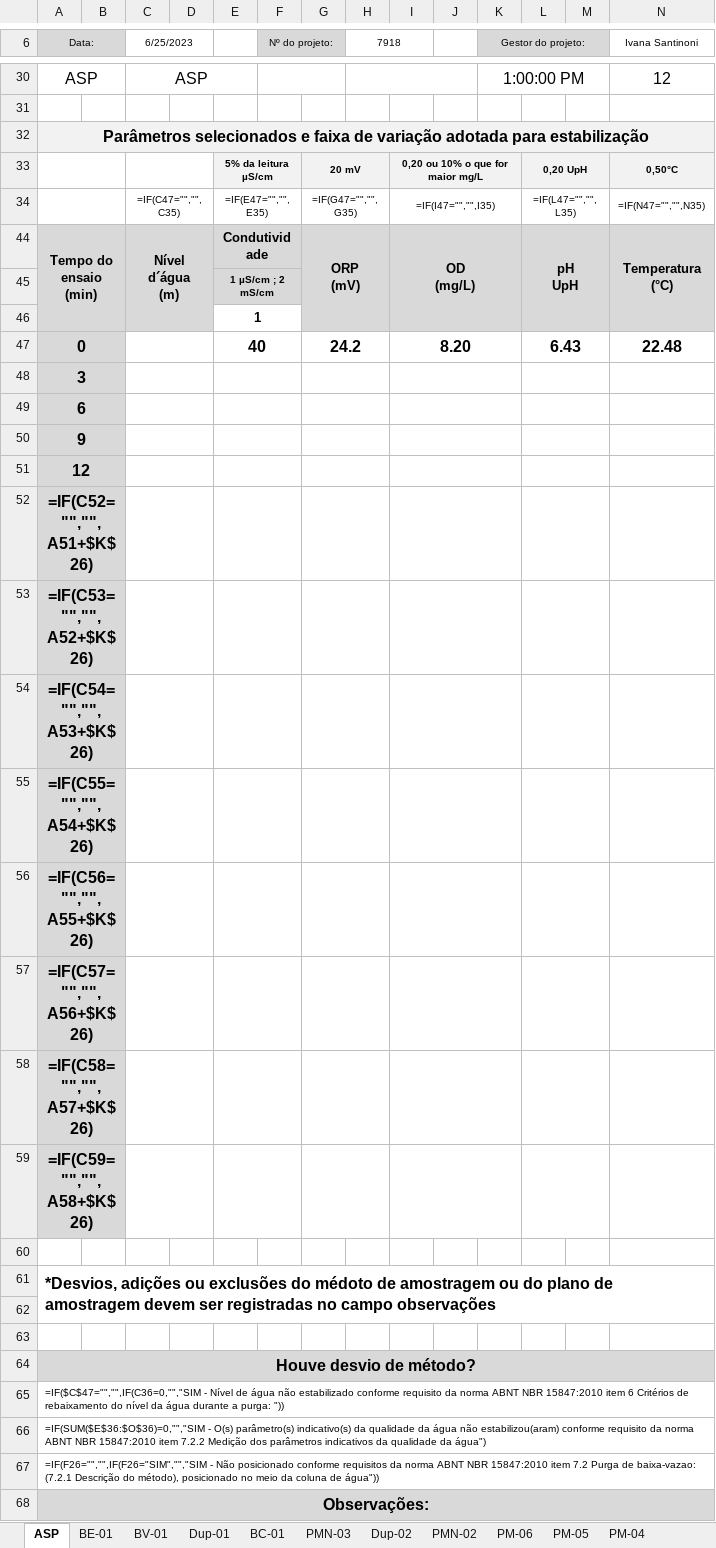
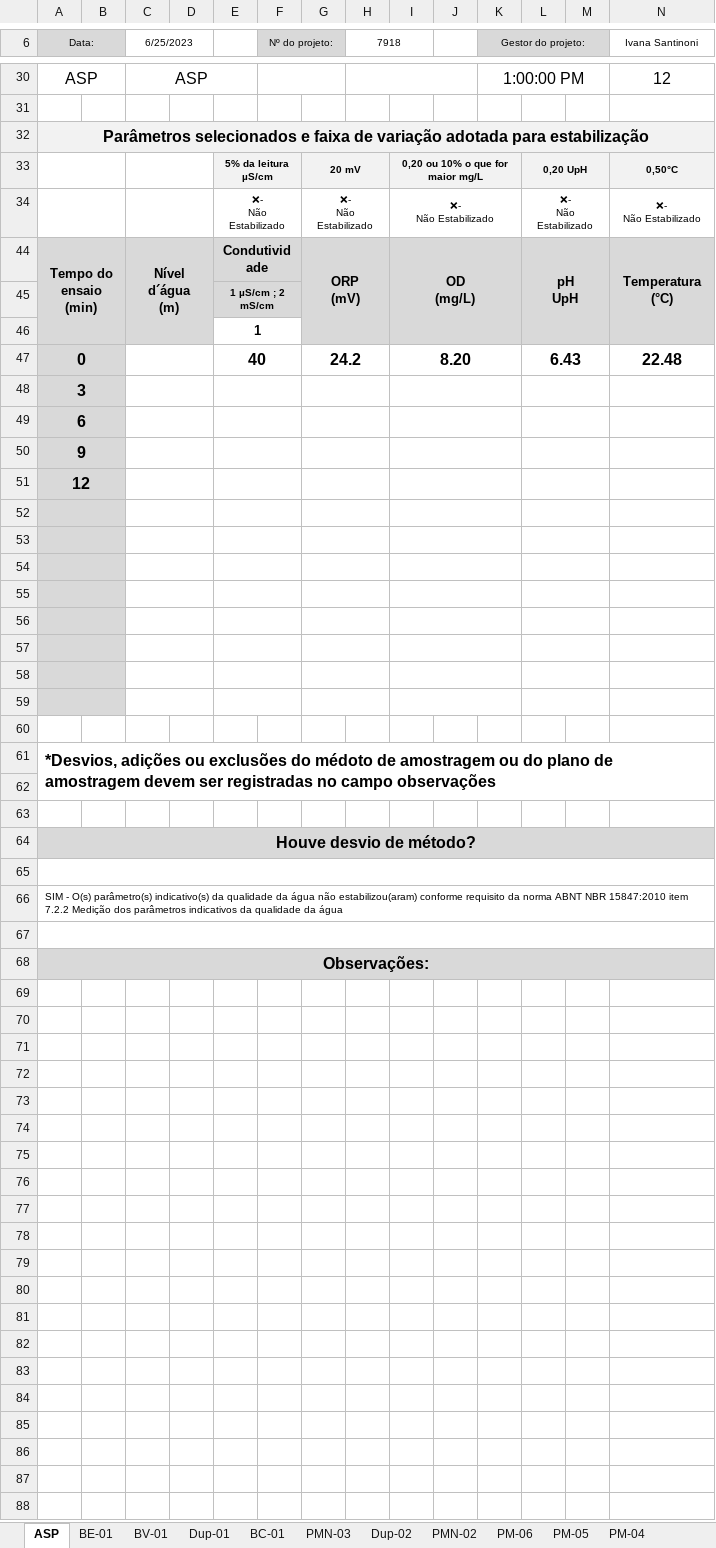
Before and after one commit to HenriqueCanhadas/Python, an Excel workbook: Executavel/REVISÃO - Boletim de Amostragem 7918.xlsx, sheet ASP, drawn as a sheet; only a part is shown, gaps mark what is left out; values as stored, in another font and other column widths than the file's, no borders; formulas without a stored value are shown as written; removed rows and columns are numbered as before the commit, all else as after; rows hold the shown columns only; ↵ is a line break in a cell; the diff names each change by its address in the sheet, - before the commit and + after, or states it on an @@ line.

```diff
--- a/Executavel/REVISÃO - Boletim de Amostragem 7918.xlsx (sheet ASP)
+++ b/Executavel/REVISÃO - Boletim de Amostragem 7918.xlsx (sheet ASP)
-row 34:  |  | =IF(C47="","",C35) |  | =IF(E47="","",E35) |  | =IF(G47="","",G35) |  | =IF(I47="","",I35) |  |  | =IF(L47="","",L35) |  | =IF(N47="","",N35)
+row 34:  |  |  |  | ❌- ↵ Não Estabilizado |  | ❌- ↵ Não Estabilizado |  | ❌- ↵ Não Estabilizado |  |  | ❌- ↵ Não Estabilizado |  | ❌- ↵ Não Estabilizado
-A52 (Data:): =IF(C52="","",A51+$K$26)
+A52 (Data:): (empty)
-A53 (Data:): =IF(C53="","",A52+$K$26)
+A53 (Data:): (empty)
-A54 (Data:): =IF(C54="","",A53+$K$26)
+A54 (Data:): (empty)
-A55 (Data:): =IF(C55="","",A54+$K$26)
+A55 (Data:): (empty)
-A56 (Data:): =IF(C56="","",A55+$K$26)
+A56 (Data:): (empty)
-A57 (Data:): =IF(C57="","",A56+$K$26)
+A57 (Data:): (empty)
-A58 (Data:): =IF(C58="","",A57+$K$26)
+A58 (Data:): (empty)
-A59 (Data:): =IF(C59="","",A58+$K$26)
+A59 (Data:): (empty)
-A65 (Data:): =IF($C$47="","",IF(C36=0,"","SIM - Nível de água não estabilizado conforme requisito da norma ABNT NBR 15847:2010 item 6 Critérios de rebaixamento do nível da água durante a purga: "))
+A65 (Data:): (empty)
-A66 (Data:): =IF(SUM($E$36:$O$36)=0,"","SIM - O(s) parâmetro(s) indicativo(s) da qualidade da água não estabilizou(aram) conforme requisito da norma ABNT NBR 15847:2010 item 7.2.2 Medição dos parâmetros indicativos da qualidade da água")
+A66 (Data:): SIM - O(s) parâmetro(s) indicativo(s) da qualidade da água não estabilizou(aram) conforme requisito da norma ABNT NBR 15847:2010 item 7.2.2 Medição dos parâmetros indicativos da qualidade da água
-A67 (Data:): =IF(F26="","",IF(F26="SIM","","SIM - Não posicionado conforme requisitos da norma ABNT NBR 15847:2010 item 7.2 Purga de baixa-vazao: (7.2.1 Descrição do método), posicionado no meio da coluna de água"))
+A67 (Data:): (empty)
```
Also changed, not shown: sheet PMN-03, sheet BC-01, sheet Dup-01, sheet TestePY, sheet PM-04, sheet PMN-02, 6 more sheets, hidden cells, Leitor Excel/REVISÃO - Boletim de Amostragem 7918.xlsx, 3 other files.
